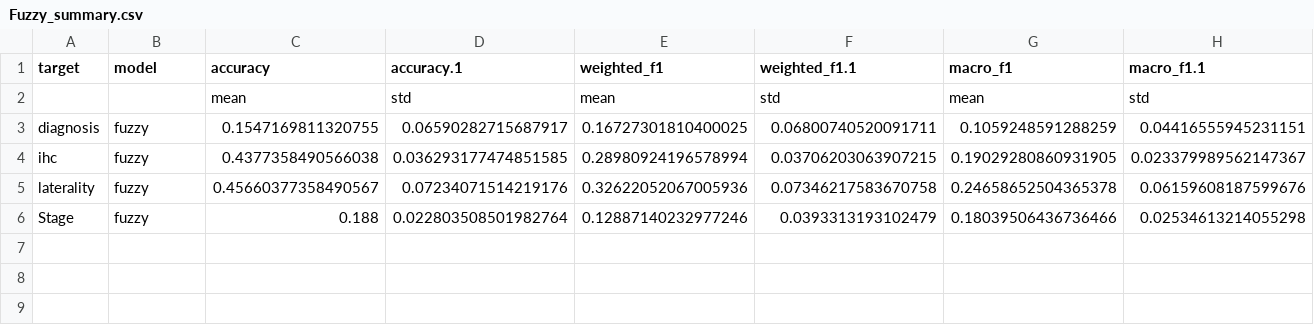
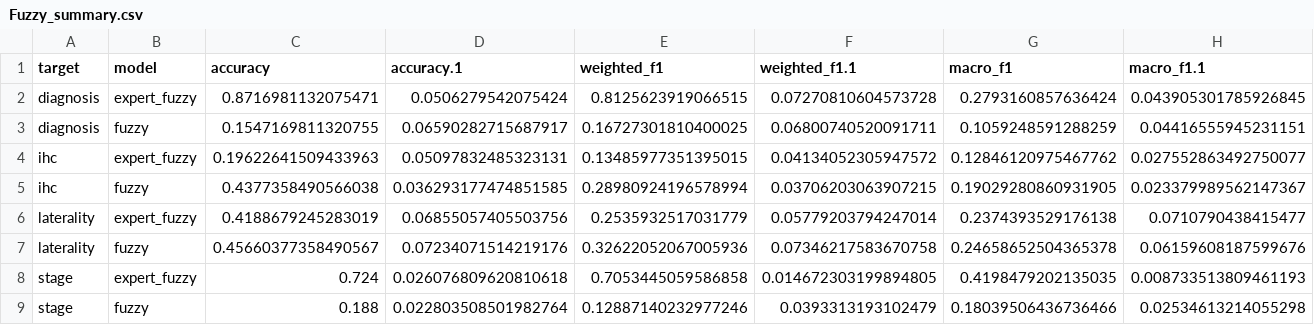
Before and after one commit to cerenorhan/bc-fuzzy-ml-repro, a CSV file: outputs/Fuzzy_summary.csv, drawn as a sheet; only a part is shown; removed rows and columns are numbered as before the commit, all else as after; rows hold the shown columns only; the diff names each change by its address in the sheet, - before the commit and + after, or states it on an @@ line.

Commit message:
Update outputs and source files to latest final versions

```diff
--- a/outputs/Fuzzy_summary.csv
+++ b/outputs/Fuzzy_summary.csv
-row 2:  |  | mean | std | mean | std | mean | std
+row 2: diagnosis | expert_fuzzy | 0.8716981132075471 | 0.0506279542075424 | 0.8125623919066515 | 0.07270810604573728 | 0.2793160857636424 | 0.043905301785926845
+row 4: ihc | expert_fuzzy | 0.19622641509433963 | 0.05097832485323131 | 0.13485977351395015 | 0.04134052305947572 | 0.12846120975467762 | 0.027552863492750077
+row 6: laterality | expert_fuzzy | 0.4188679245283019 | 0.06855057405503756 | 0.2535932517031779 | 0.05779203794247014 | 0.2374393529176138 | 0.0710790438415477
+row 8: stage | expert_fuzzy | 0.724 | 0.026076809620810618 | 0.7053445059586858 | 0.014672303199894805 | 0.4198479202135035 | 0.008733513809461193
-A9 (target): Stage
+A9 (target): stage
```
Also changed, not shown: outputs/ML_summary.csv, outputs/Stage_unknown_predictions.csv, 40 other files.
